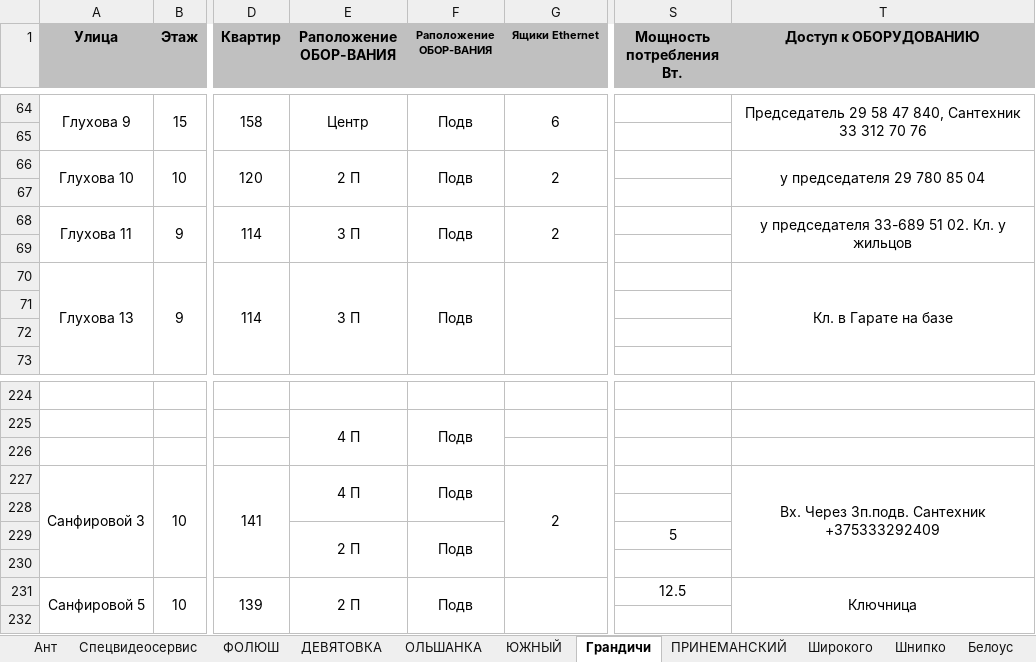
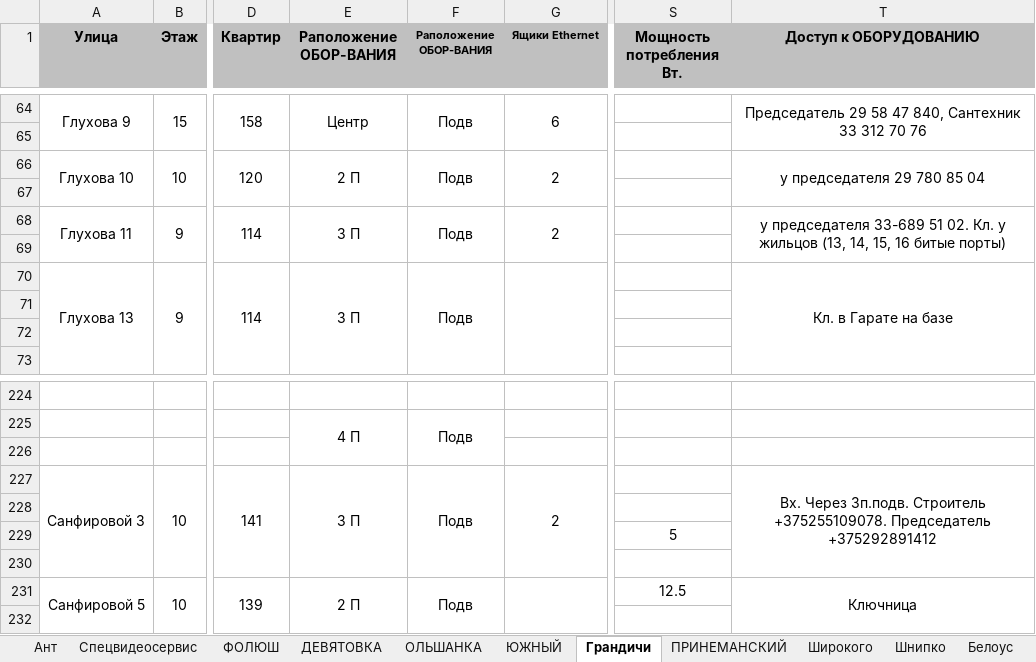
Before and after one commit to DimaMonid/garant, an Excel workbook: data.xlsx, sheet Грандичи, drawn as a sheet; only a part is shown, gaps mark what is left out; values as stored, in another font and other column widths than the file's, no borders; the diff names each change by its address in the sheet, - before the commit and + after, or states it on an @@ line.

Commit message:
Add files via upload

```diff
--- a/data.xlsx (sheet Грандичи)
+++ b/data.xlsx (sheet Грандичи)
-T68 (Доступ к ОБОРУДОВАНИЮ): …у жильцов
+T68 (Доступ к ОБОРУДОВАНИЮ): …у жильцов (13, 14, 15, 16 битые порты)
-E227 (Раположение ОБОР-ВАНИЯ): 4 П
+E227 (Раположение ОБОР-ВАНИЯ): 3 П
-E227:E228 merged
+E227:E230 merged
-F227:F228 merged
+F227:F230 merged
-T227 (Доступ к ОБОРУДОВАНИЮ): …Через 3п.подв. Сантехник +375333292409
+T227 (Доступ к ОБОРУДОВАНИЮ): …Через 3п.подв. Строитель +375255109078. Председатель +375292891412
-E229 (Раположение ОБОР-ВАНИЯ): 2 П
+E229 (Раположение ОБОР-ВАНИЯ): (empty)
-E229:E230 merged
-F229 (Раположение ОБОР-ВАНИЯ): Подв
+F229 (Раположение ОБОР-ВАНИЯ): (empty)
-F229:F230 merged
```
Also changed, not shown: sheet Широкого, sheet ДЕВЯТОВКА, sheet ОЛЬШАНКА, sheet ПРИНЕМАНСКИЙ.
